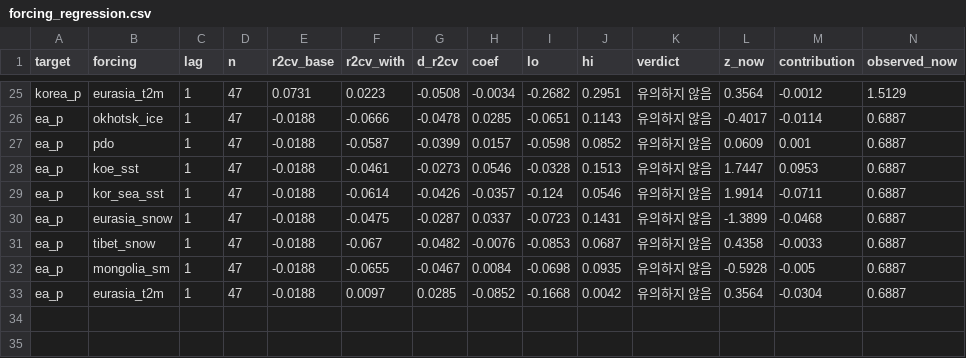
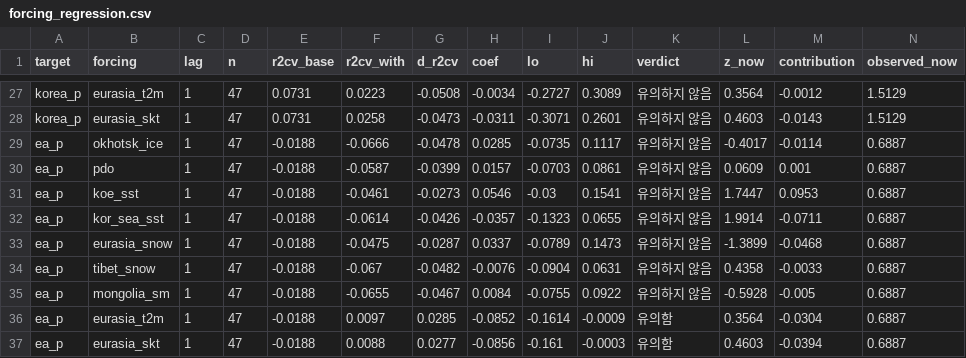
Before and after one commit to nalssi89/korea-climate-attribution, a CSV file: outputs/forcing_regression.csv, drawn as a sheet; only a part is shown, gaps mark what is left out; addresses are those after the commit; the diff covers the shown part only; the diff names each change by its address in the sheet, - before the commit and + after, or states it on an @@ line.

```diff
--- a/outputs/forcing_regression.csv
+++ b/outputs/forcing_regression.csv
-I27 (lo): -0.2682
+I27 (lo): -0.2727
-J27 (hi): 0.2951
+J27 (hi): 0.3089
+row 28: korea_p | eurasia_skt | 1 | 47 | 0.0731 | 0.0258 | -0.0473 | -0.0311 | -0.3071 | 0.2601 | 유의하지 않음 | 0.4603 | -0.0143 | 1.5129
-I29 (lo): -0.0651
+I29 (lo): -0.0735
-J29 (hi): 0.1143
+J29 (hi): 0.1117
-I30 (lo): -0.0598
+I30 (lo): -0.0703
-J30 (hi): 0.0852
+J30 (hi): 0.0861
-I31 (lo): -0.0328
+I31 (lo): -0.03
-J31 (hi): 0.1513
+J31 (hi): 0.1541
-I32 (lo): -0.124
+I32 (lo): -0.1323
-J32 (hi): 0.0546
+J32 (hi): 0.0655
-I33 (lo): -0.0723
+I33 (lo): -0.0789
-J33 (hi): 0.1431
+J33 (hi): 0.1473
-I34 (lo): -0.0853
+I34 (lo): -0.0904
-J34 (hi): 0.0687
+J34 (hi): 0.0631
-I35 (lo): -0.0698
+I35 (lo): -0.0755
-J35 (hi): 0.0935
+J35 (hi): 0.0922
-I36 (lo): -0.1668
+I36 (lo): -0.1614
-J36 (hi): 0.0042
+J36 (hi): -0.0009
-K36 (verdict): 유의하지 않음
+K36 (verdict): 유의함
+row 37: ea_p | eurasia_skt | 1 | 47 | -0.0188 | 0.0088 | 0.0277 | -0.0856 | -0.161 | -0.0003 | 유의함 | 0.4603 | -0.0394 | 0.6887
```
Also changed, not shown: 2 added rows and 30 edited cells elsewhere in this file, outputs/forcing_current.csv, outputs/forcing_lagcorr.csv, 9 other files.
